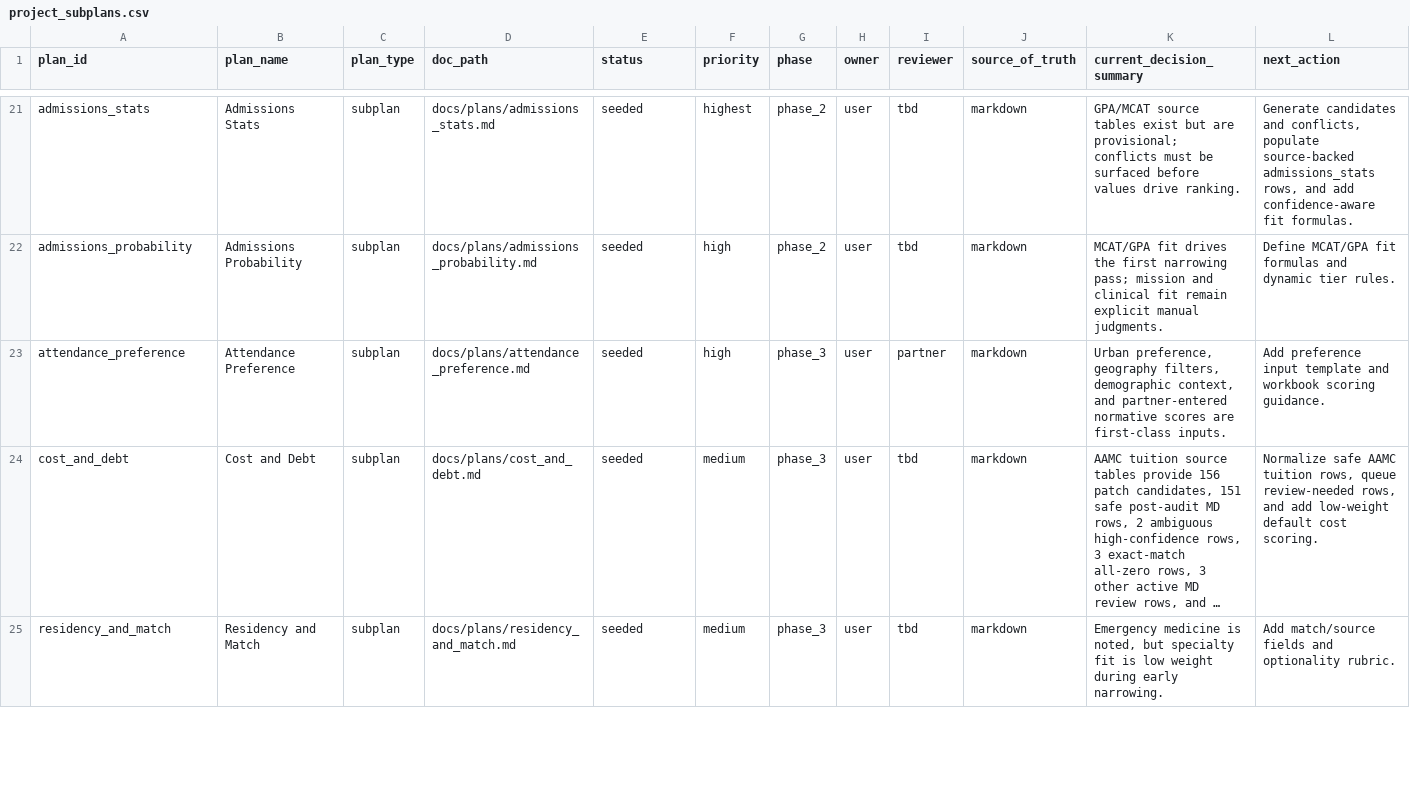
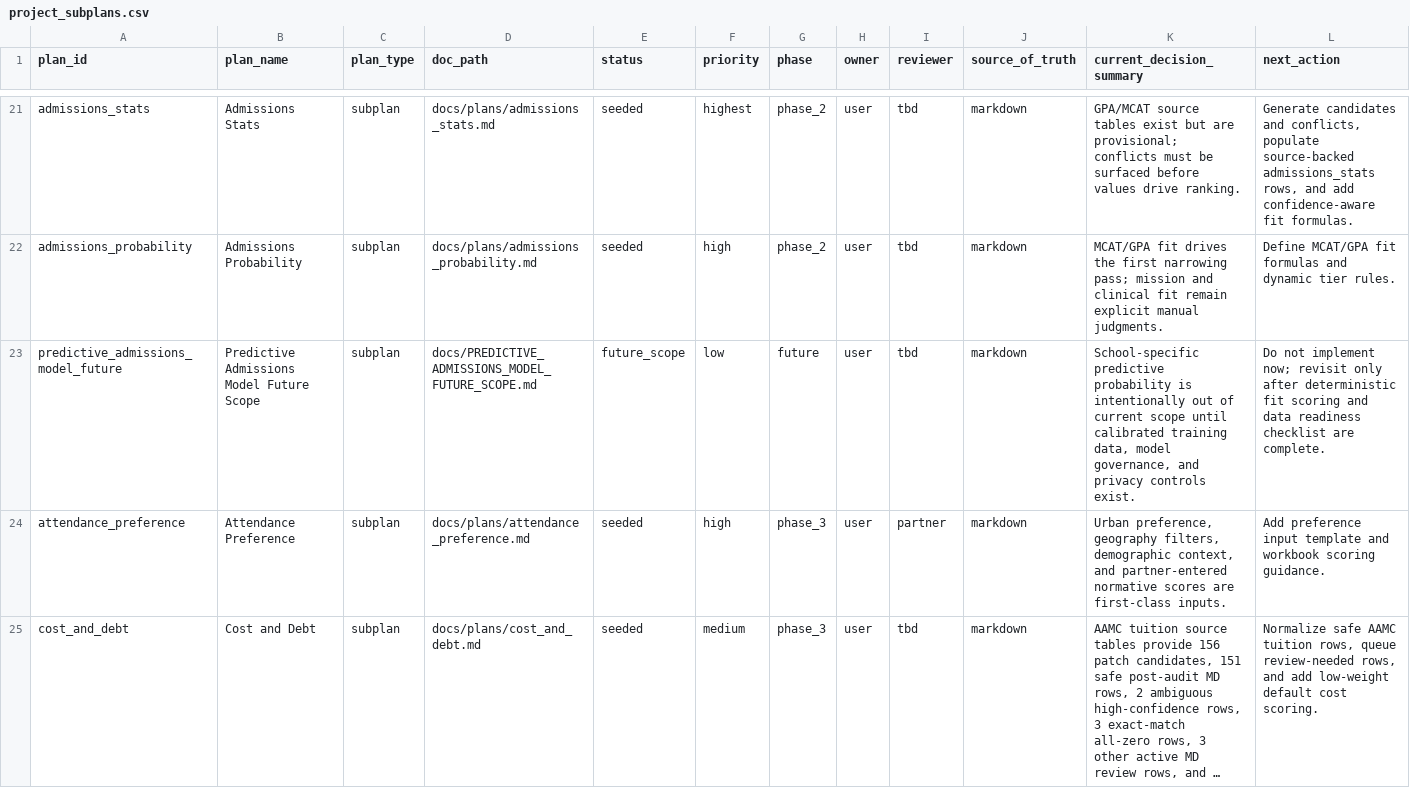
Before and after one commit to justin-napolitano/med-school-ranker, a CSV file: data/project_subplans.csv, drawn as a sheet; only a part is shown, gaps mark what is left out; the shorter side is filled out with more unchanged rows; long unchanged cells end in …; the diff names each change by its address in the sheet, - before the commit and + after, or states it on an @@ line.

Commit message:
Document future predictive admissions model

```diff
--- a/data/project_subplans.csv
+++ b/data/project_subplans.csv
+row 23: predictive_admissions_model_future | Predictive Admissions Model Future Scope | subplan | docs/PREDICTIVE_ADMISSIONS_MODEL_FUTURE_SCOPE.md | future_scope | low | future | user | tbd | markdown | School-specific predictive probability is intentionally out of current scope until calibrated training data, model governance, and privacy controls exist. | Do not implement now; revisit only after deterministic fit scoring and data readiness checklist are complete.
```
Also changed, not shown: 10 other files.
